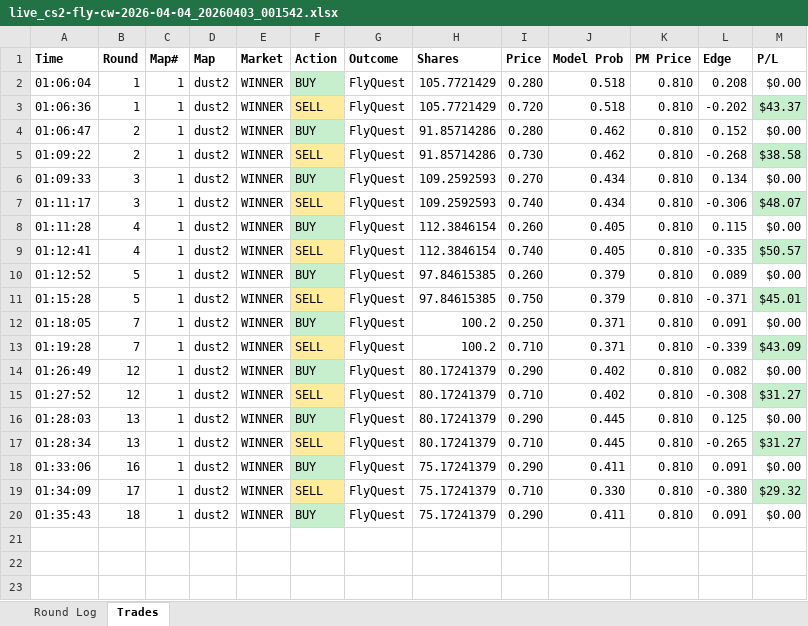
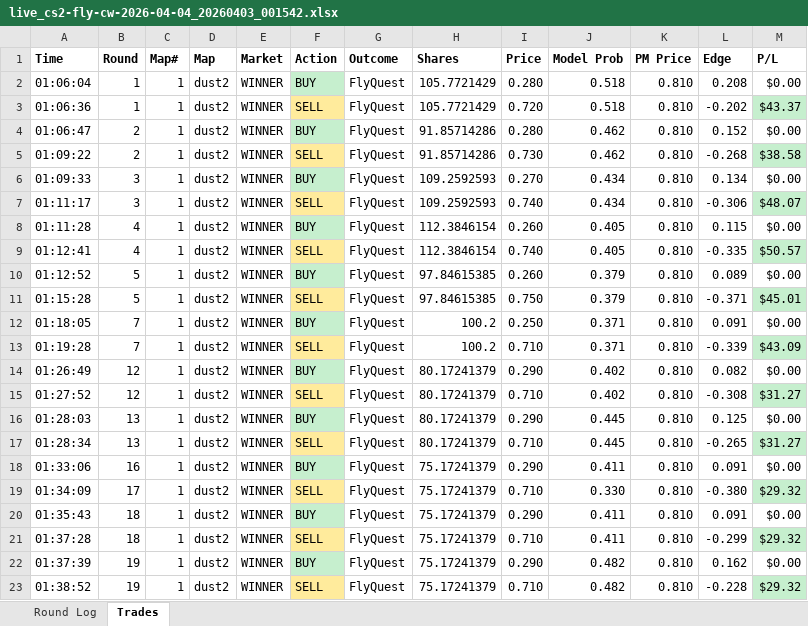
Before and after one commit to stonerje4/DOGODODGODGDGODGOGD, an Excel workbook: data/live_logs/live_cs2-fly-cw-2026-04-04_20260403_001542.xlsx, sheet Trades, drawn as a sheet; values as stored, in another font and other column widths than the file's, no borders; the diff names each change by its address in the sheet, - before the commit and + after, or states it on an @@ line.

```diff
--- a/data/live_logs/live_cs2-fly-cw-2026-04-04_20260403_001542.xlsx (sheet Trades)
+++ b/data/live_logs/live_cs2-fly-cw-2026-04-04_20260403_001542.xlsx (sheet Trades)
+row 21: 01:37:28 | 18 | 1 | dust2 | WINNER | SELL | FlyQuest | 75.17241379 | 0.710 | 0.411 | 0.810 | -0.299 | $29.32
+row 22: 01:37:39 | 19 | 1 | dust2 | WINNER | BUY | FlyQuest | 75.17241379 | 0.290 | 0.482 | 0.810 | 0.162 | $0.00
+row 23: 01:38:52 | 19 | 1 | dust2 | WINNER | SELL | FlyQuest | 75.17241379 | 0.710 | 0.482 | 0.810 | -0.228 | $29.32
```
Also changed, not shown: sheet Round Log.
